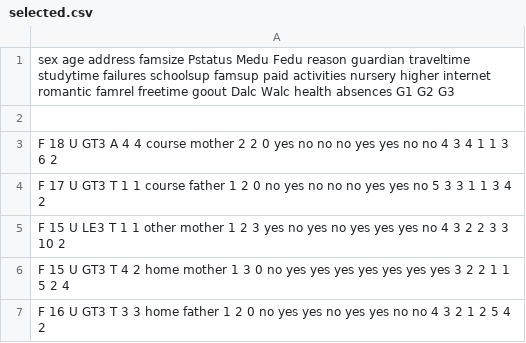
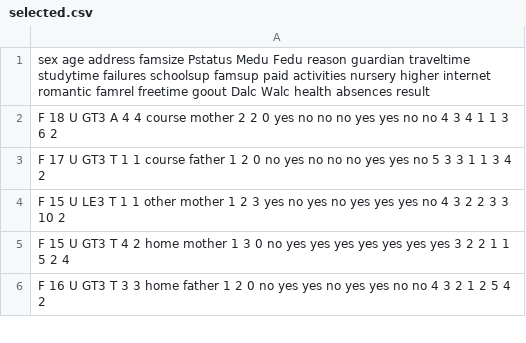
Before and after one commit to marsomate/Infokommunik-ci-kutat-s, a CSV file: selected.csv, drawn as a sheet; only a part is shown.

Commit message:
A selector.py-ban átírtam, hogy az első sor végéről törölje ki a G1,G2,G3 oszlopokat, és írja a helyükbe, hogy 'result'

```diff
--- a/selected.csv
+++ b/selected.csv
@@ -1,3 +1,2 @@
-sex age address famsize Pstatus Medu Fedu reason guardian traveltime studytime failures schoolsup famsup paid activities nursery higher internet romantic famrel freetime goout Dalc Walc health absences G1 G2 G3
-
+sex age address famsize Pstatus Medu Fedu reason guardian traveltime studytime failures schoolsup famsup paid activities nursery higher internet romantic famrel freetime goout Dalc Walc health absences result
 F 18 U GT3 A 4 4 course mother 2 2 0 yes no no no yes yes no no 4 3 4 1 1 3 6 2
```
Also changed, not shown: 1 other file.
